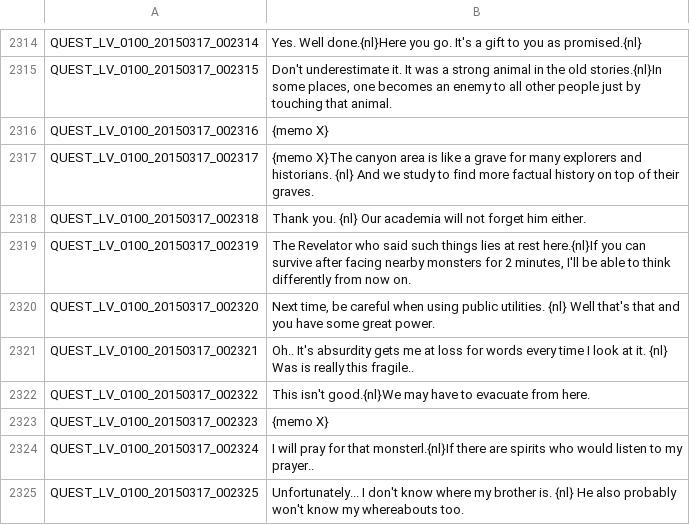
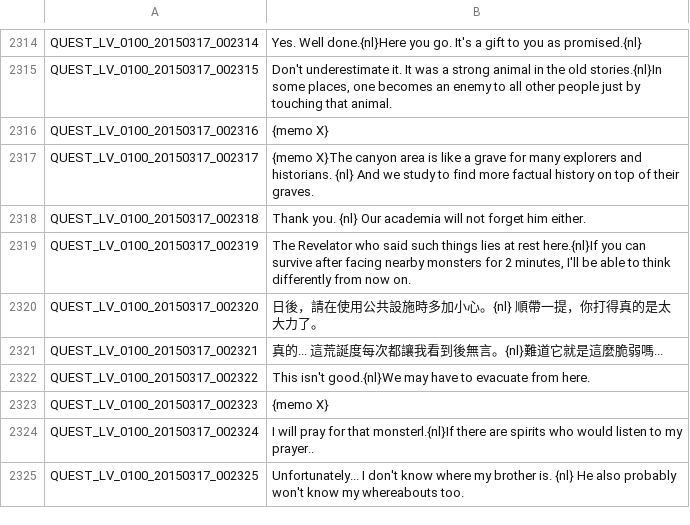
Before and after one commit to Meowurs/TreeOfSaviorChineseTraditional, a TSV file: QUEST_LV_0100.tsv, drawn as a sheet; only a part is shown, gaps mark what is left out; the diff names each change by its address in the sheet, - before the commit and + after, or states it on an @@ line.

```diff
--- a/QUEST_LV_0100.tsv
+++ b/QUEST_LV_0100.tsv
-B2320: Next time, be careful when using public utilities. {nl} Well that's that and you have some great power.
+B2320: 日後，請在使用公共設施時多加小心。{nl} 順帶一提，你打得真的是太大力了。
-B2321: Oh.. It's absurdity gets me at loss for words every time I look at it. {nl} Was is really this fragile..
+B2321: 真的... 這荒誕度每次都讓我看到後無言。{nl}難道它就是這麼脆弱嗎...
```
Also changed, not shown: ETC.tsv, 2 other files.
